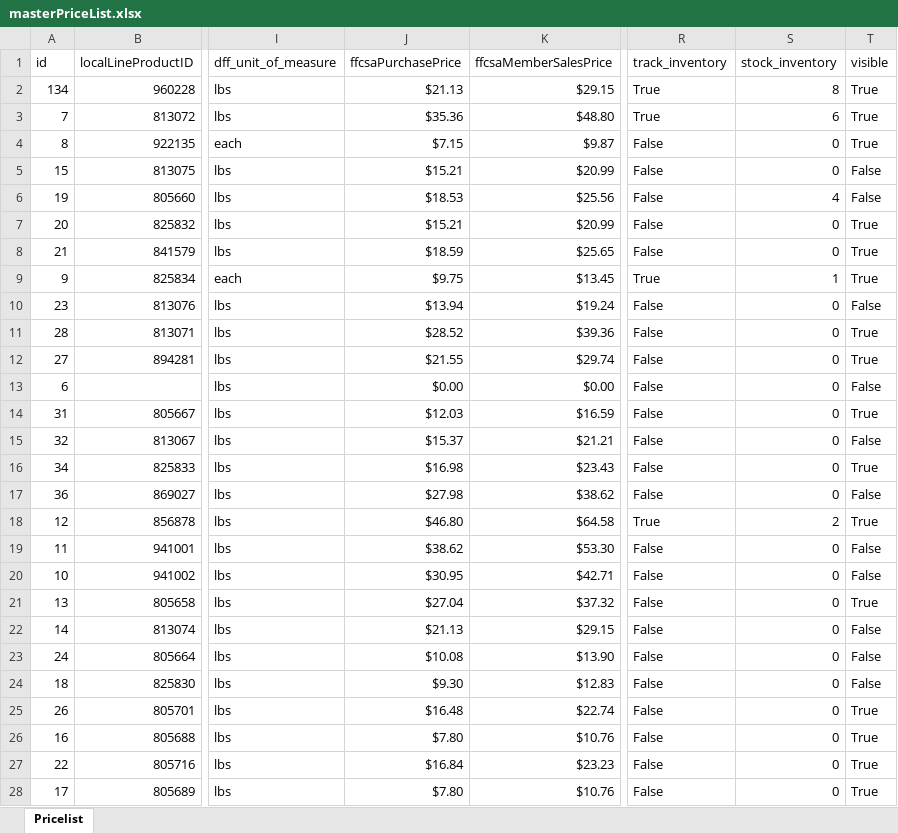
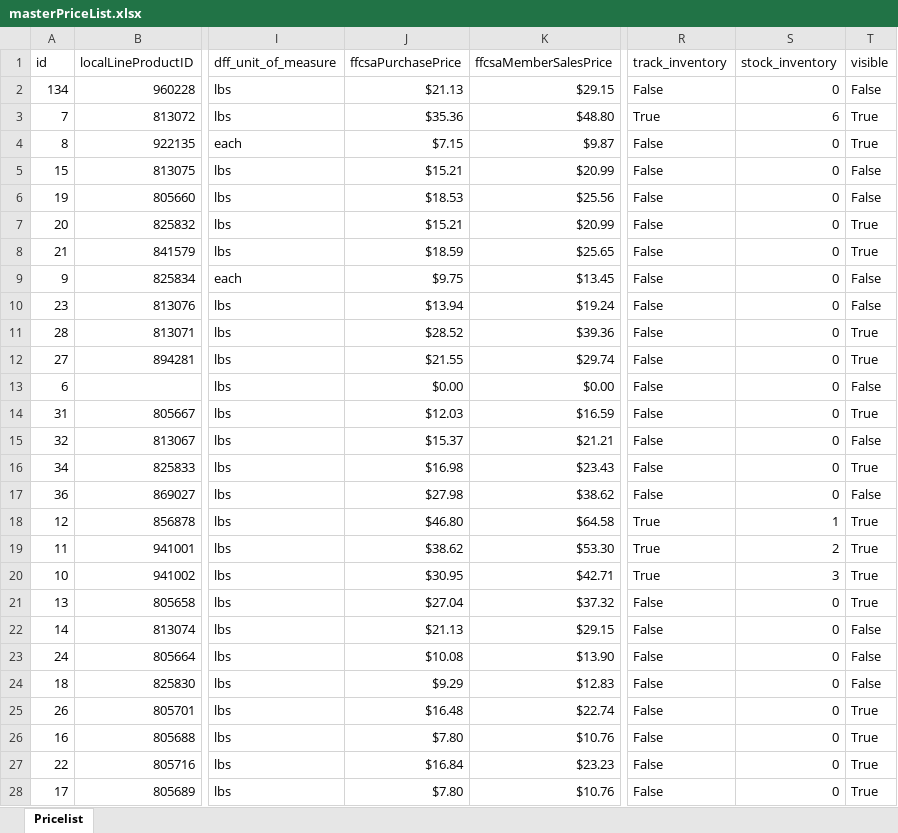
Before and after one commit to jdeck88/dff, an Excel workbook: docs/masterPriceList.xlsx, sheet Pricelist, drawn as a sheet; only a part is shown, gaps mark what is left out; values as stored, in another font and other column widths than the file's, no borders; the diff covers the shown part only; the diff names each change by its address in the sheet, - before the commit and + after, or states it on an @@ line.

```diff
--- a/docs/masterPriceList.xlsx (sheet Pricelist)
+++ b/docs/masterPriceList.xlsx (sheet Pricelist)
-R2 (track_inventory): True
+R2 (track_inventory): False
-S2 (stock_inventory): 8
+S2 (stock_inventory): 0
-T2 (visible): True
+T2 (visible): False
-S6 (stock_inventory): 4
+S6 (stock_inventory): 0
-R9 (track_inventory): True
+R9 (track_inventory): False
-S9 (stock_inventory): 1
+S9 (stock_inventory): 0
-T9 (visible): True
+T9 (visible): False
-S18 (stock_inventory): 2
+S18 (stock_inventory): 1
-R19:R20 (track_inventory): False
+R19:R20 (track_inventory): True
-S19 (stock_inventory): 0
+S19 (stock_inventory): 2
-T19:T20 (visible): False
+T19:T20 (visible): True
-S20 (stock_inventory): 0
+S20 (stock_inventory): 3
-J24 (ffcsaPurchasePrice): $9.30
+J24 (ffcsaPurchasePrice): $9.29
```
Also changed, not shown: 46 edited cells elsewhere in this sheet, 2 other files.
